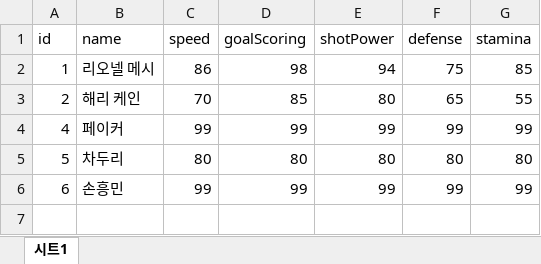
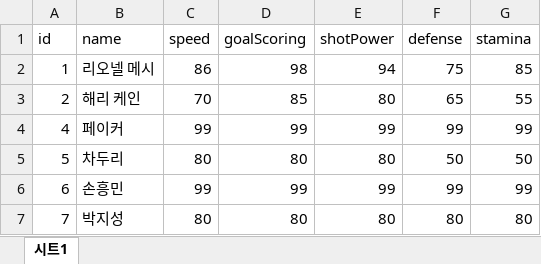
Before and after one commit to Ayumudayo/futsal-online, an Excel workbook: player_list.xlsx, sheet 시트1, drawn as a sheet; values as stored, in another font and other column widths than the file's, no borders; charts and pictures not drawn; the diff names each change by its address in the sheet, - before the commit and + after, or states it on an @@ line.

Commit message:
[jini] excel data edit in DB
엑셀 값이 변경되면 DB에도 반영이 된다.

```diff
--- a/player_list.xlsx (sheet 시트1)
+++ b/player_list.xlsx (sheet 시트1)
-F5 (defense): 80
+F5 (defense): 50
-G5 (stamina): 80
+G5 (stamina): 50
+row 7: 7 | 박지성 | 80 | 80 | 80 | 80 | 80
```
Also changed, not shown: 1 other file.
